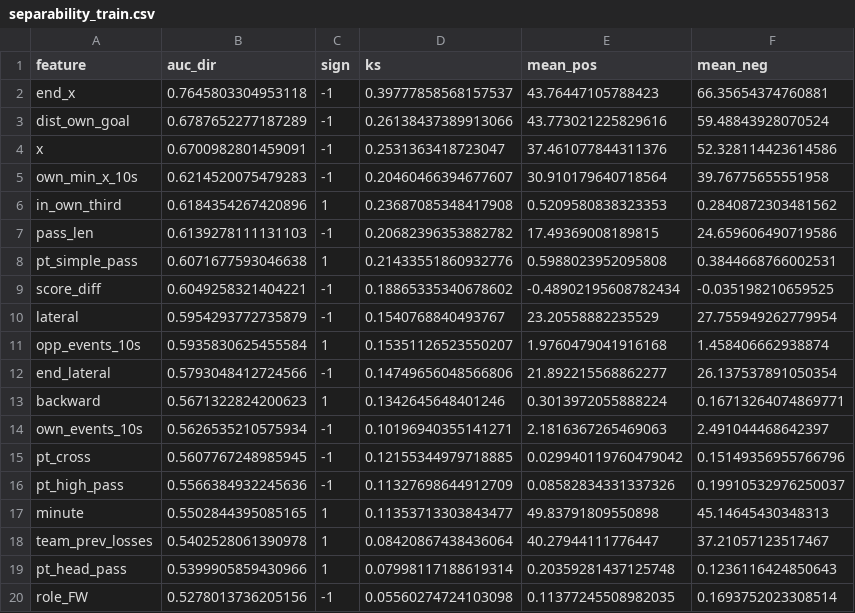
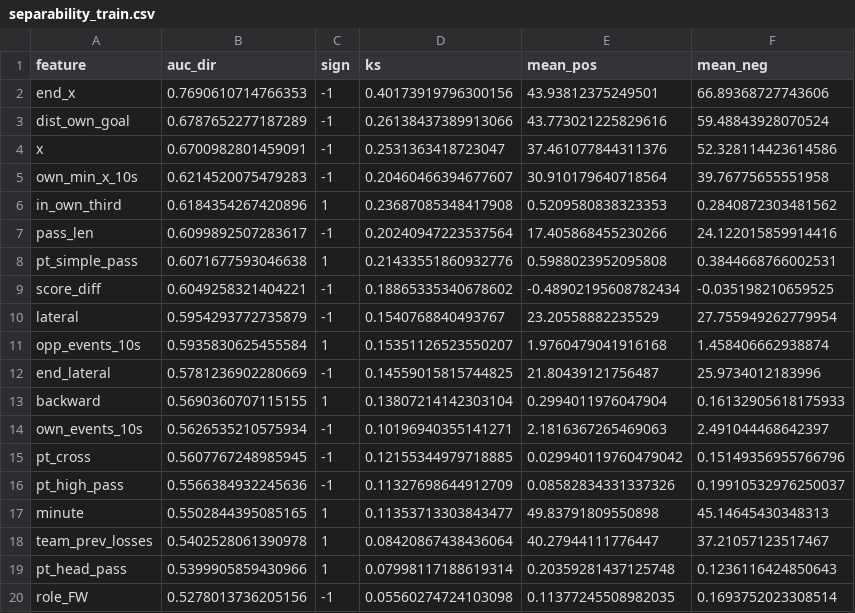
Before and after one commit to jasperchan5/Data_Mining_HW2_Turnovers_and_Goals_Conceded, a CSV file: results/separability_train.csv, drawn as a sheet; only a part is shown.

```diff
--- a/results/separability_train.csv
+++ b/results/separability_train.csv
@@ -1,3 +1,3 @@
 feature,auc_dir,sign,ks,mean_pos,mean_neg
-end_x,0.7645803304953118,-1,0.39777858568157537,43.76447105788423,66.35654374760881
+end_x,0.7690610714766353,-1,0.40173919796300156,43.93812375249501,66.89368727743606
 dist_own_goal,0.6787652277187289,-1,0.26138437389913066,43.773021225829616,59.48843928070524
@@ -6,3 +6,3 @@ own_min_x_10s,0.6214520075479283,-1,0.20460466394677607,30.910179640718564,39.76
 in_own_third,0.6184354267420896,1,0.23687085348417908,0.5209580838323353,0.2840872303481562
-pass_len,0.6139278111131103,-1,0.20682396353882782,17.49369008189815,24.659606490719586
+pass_len,0.6099892507283617,-1,0.20240947223537564,17.405868455230266,24.122015859914416
 pt_simple_pass,0.6071677593046638,1,0.21433551860932776,0.5988023952095808,0.3844668766002531
@@ -11,4 +11,4 @@ lateral,0.5954293772735879,-1,0.1540768840493767,23.20558882235529,27.7559492627
 opp_events_10s,0.5935830625455584,1,0.15351126523550207,1.9760479041916168,1.458406662938874
-end_lateral,0.5793048412724566,-1,0.14749656048566806,21.892215568862277,26.137537891050354
-backward,0.5671322824200623,1,0.1342645648401246,0.3013972055888224,0.16713264074869771
+end_lateral,0.5781236902280669,-1,0.14559015815744825,21.80439121756487,25.9734012183996
+backward,0.5690360707115155,1,0.13807214142303104,0.2994011976047904,0.16132905618175933
 own_events_10s,0.5626535210575934,-1,0.10196940355141271,2.1816367265469063,2.491044468642397
```
Also changed, not shown: results/error_profile_T2.csv, results/iforest_search_val.csv, 25 other files.
